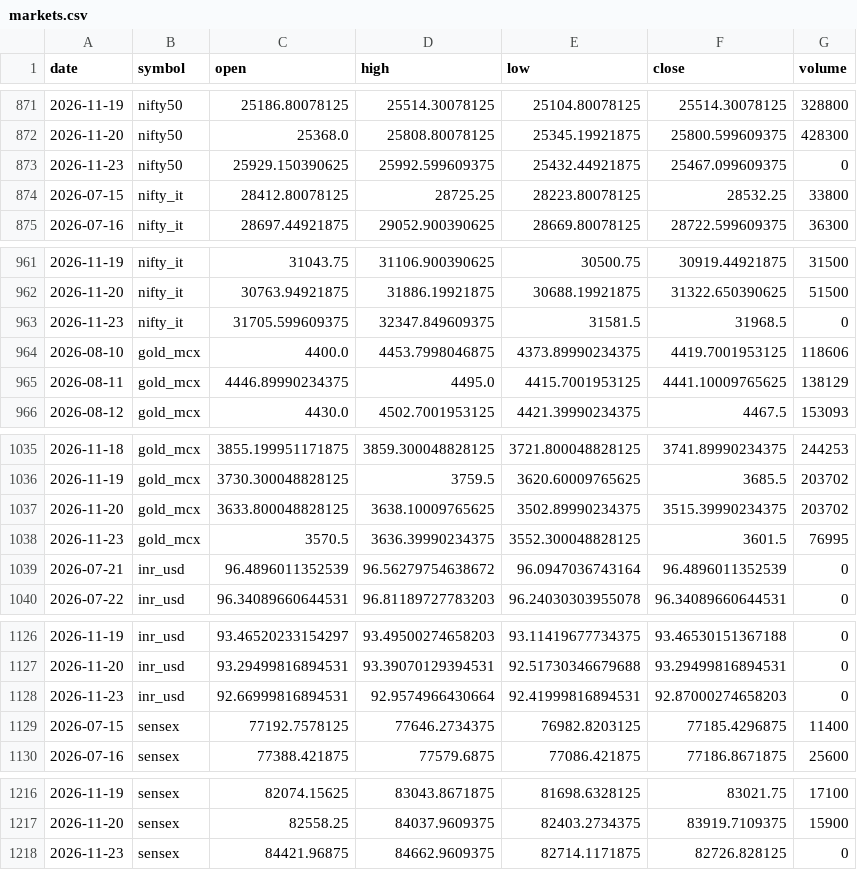
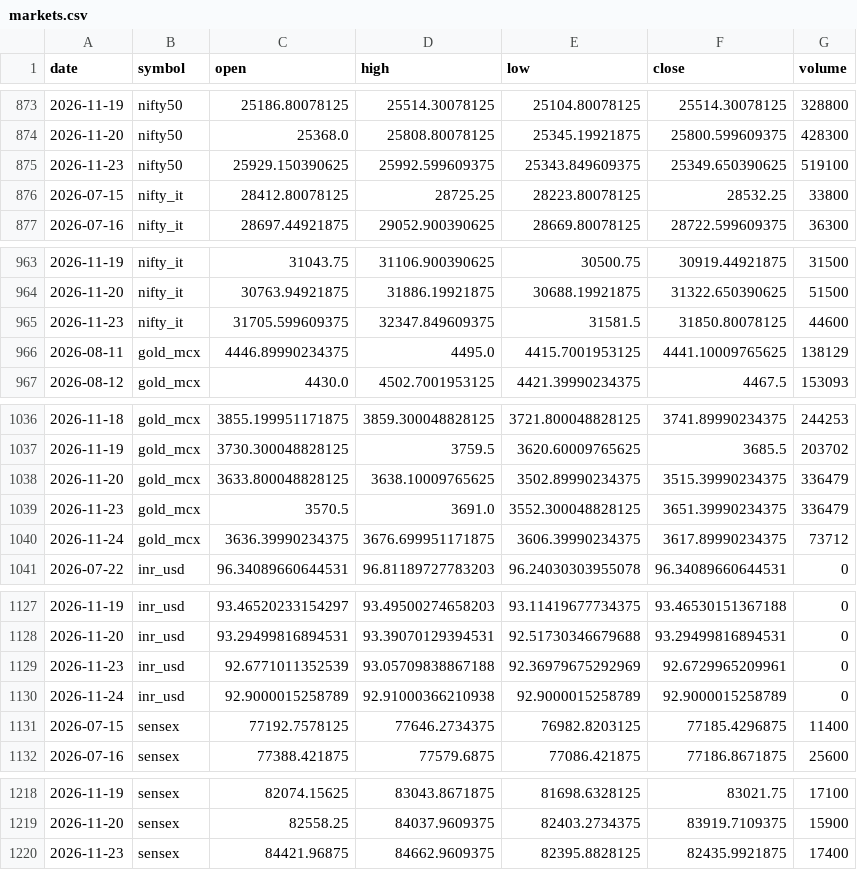
Before and after one commit to ImmadiVenkatesh/india-energy-dashboard, a CSV file: data/markets.csv, drawn as a sheet; only a part is shown, gaps mark what is left out; addresses are those after the commit; the diff names each change by its address in the sheet, - before the commit and + after, or states it on an @@ line.

```diff
--- a/data/markets.csv
+++ b/data/markets.csv
-E875 (low): 25432.44921875
+E875 (low): 25343.849609375
-F875 (close): 25467.099609375
+F875 (close): 25349.650390625
-G875 (volume): 0
+G875 (volume): 519100
-F965 (close): 31968.5
+F965 (close): 31850.80078125
-G965 (volume): 0
+G965 (volume): 44600
@@ row 964 moved to row 784: 2026-08-10 @@
-G1038 (volume): 203702
+G1038 (volume): 336479
-D1039 (high): 3636.39990234375
+D1039 (high): 3691.0
-F1039 (close): 3601.5
+F1039 (close): 3651.39990234375
-G1039 (volume): 76995
+G1039 (volume): 336479
@@ row 1039 moved to row 785: 2026-07-21 @@
+row 1040: 2026-11-24 | gold_mcx | 3636.39990234375 | 3676.699951171875 | 3606.39990234375 | 3617.89990234375 | 73712
-C1129 (open): 92.66999816894531
+C1129 (open): 92.6771011352539
-D1129 (high): 92.9574966430664
+D1129 (high): 93.05709838867188
-E1129 (low): 92.41999816894531
+E1129 (low): 92.36979675292969
-F1129 (close): 92.87000274658203
+F1129 (close): 92.6729965209961
+row 1130: 2026-11-24 | inr_usd | 92.9000015258789 | 92.91000366210938 | 92.9000015258789 | 92.9000015258789 | 0
-E1220 (low): 82714.1171875
+E1220 (low): 82395.8828125
-F1220 (close): 82726.828125
+F1220 (close): 82435.9921875
-G1220 (volume): 0
+G1220 (volume): 17400
```
Also changed, not shown: data/crude_benchmarks.csv, data/spr_history.csv, 7 other files.
